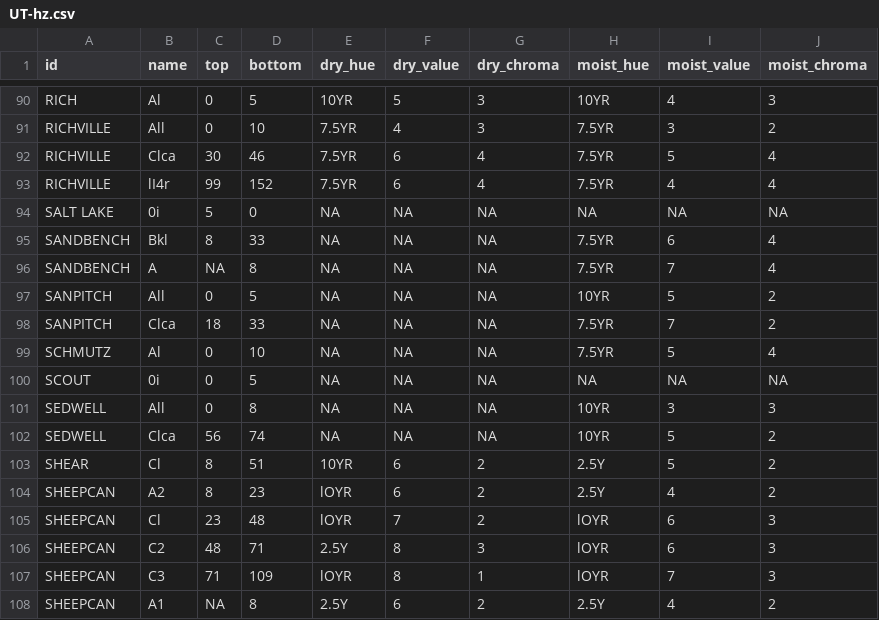
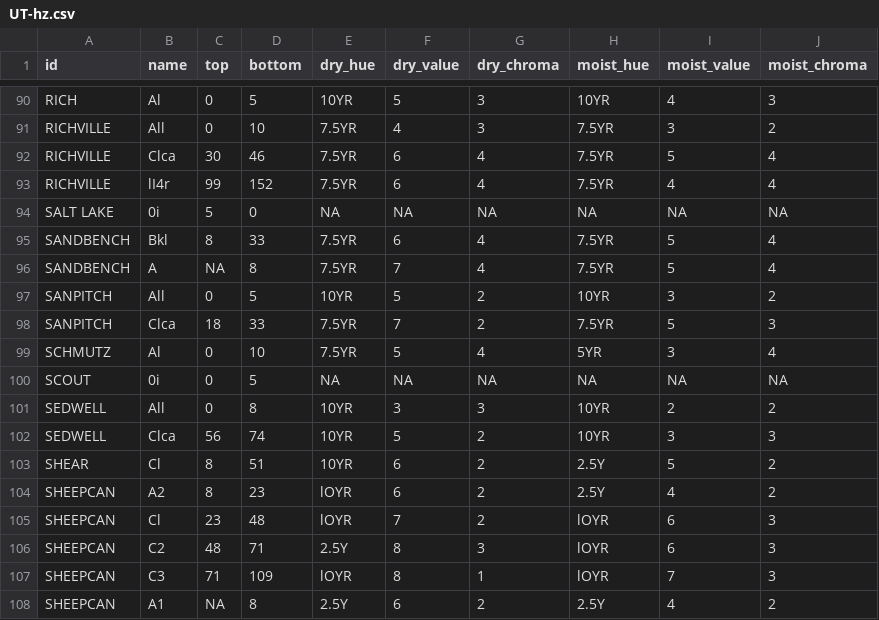
Before and after one commit to ncss-tech/SoilKnowledgeBase, a CSV file: inst/extdata/OSD-error-reporting/state/UT-hz.csv, drawn as a sheet; only a part is shown, gaps mark what is left out; the diff covers the shown part only.

```diff
--- a/inst/extdata/OSD-error-reporting/state/UT-hz.csv
+++ b/inst/extdata/OSD-error-reporting/state/UT-hz.csv
@@ -94,10 +94,10 @@
 "SALT LAKE","0i",5,0,NA,NA,NA,NA,NA,NA
-"SANDBENCH","Bkl",8,33,NA,NA,NA,"7.5YR","6","4"
-"SANDBENCH","A",NA,8,NA,NA,NA,"7.5YR","7","4"
-"SANPITCH","All",0,5,NA,NA,NA,"10YR","5","2"
-"SANPITCH","Clca",18,33,NA,NA,NA,"7.5YR","7","2"
-"SCHMUTZ","Al",0,10,NA,NA,NA,"7.5YR","5","4"
+"SANDBENCH","Bkl",8,33,"7.5YR","6","4","7.5YR","5","4"
+"SANDBENCH","A",NA,8,"7.5YR","7","4","7.5YR","5","4"
+"SANPITCH","All",0,5,"10YR","5","2","10YR","3","2"
+"SANPITCH","Clca",18,33,"7.5YR","7","2","7.5YR","5","3"
+"SCHMUTZ","Al",0,10,"7.5YR","5","4","5YR","3","4"
 "SCOUT","0i",0,5,NA,NA,NA,NA,NA,NA
-"SEDWELL","All",0,8,NA,NA,NA,"10YR","3","3"
-"SEDWELL","Clca",56,74,NA,NA,NA,"10YR","5","2"
+"SEDWELL","All",0,8,"10YR","3","3","10YR","2","2"
+"SEDWELL","Clca",56,74,"10YR","5","2","10YR","3","3"
 "SHEAR","Cl",8,51,"10YR","6","2","2.5Y","5","2"
```
Also changed, not shown: 124 edited cells elsewhere in this file, inst/extdata/OSD-error-reporting/RO/davis-hz.csv.
